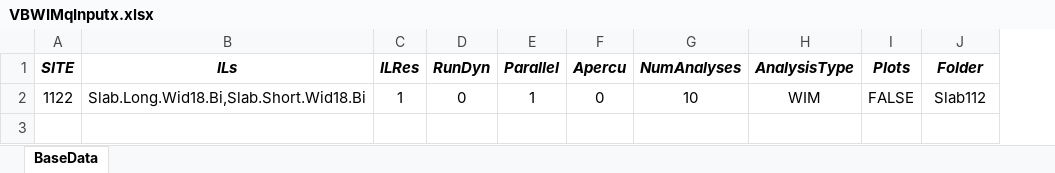
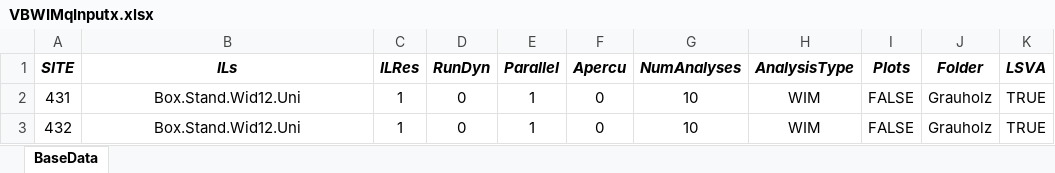
Before and after one commit to msjaarda/VirtualBridge2, an Excel workbook: Input/VBWIMqInputx.xlsx, sheet BaseData, drawn as a sheet; values as stored, in another font and other column widths than the file's, no borders; the diff names each change by its address in the sheet, - before the commit and + after, or states it on an @@ line.

```diff
--- a/Input/VBWIMqInputx.xlsx (sheet BaseData)
+++ b/Input/VBWIMqInputx.xlsx (sheet BaseData)
+column K (LSVA), row 2: TRUE
-A2 (SITE): 1122
+A2 (SITE): 431
-B2 (ILs): Slab.Long.Wid18.Bi,Slab.Short.Wid18.Bi
+B2 (ILs): Box.Stand.Wid12.Uni
-J2 (Folder): Slab112
+J2 (Folder): Grauholz
+row 3: 432 | Box.Stand.Wid12.Uni | 1 | 0 | 1 | 0 | 10 | WIM | FALSE | Grauholz | TRUE
```
Also changed, not shown: 3 other files.
